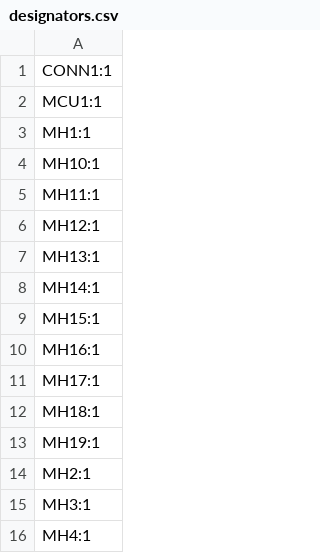
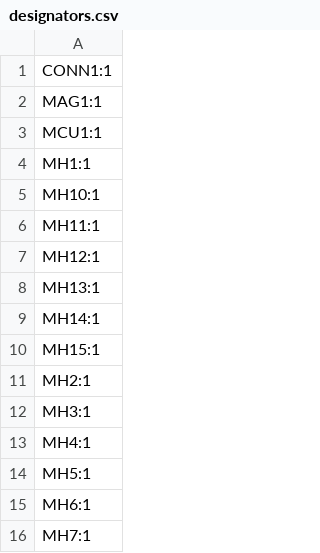
Before and after one commit to jusdisgi/slimsplaydy, a CSV file: production/designators.csv, drawn as a sheet; only a part is shown; the shorter side is filled out with more unchanged rows; removed rows and columns are numbered as before the commit, all else as after; the diff names each change by its address in the sheet, - before the commit and + after, or states it on an @@ line.

```diff
--- a/production/designators.csv
+++ b/production/designators.csv
+row 2: MAG1:1
-row 10: MH16:1
-row 11: MH17:1
-row 12: MH18:1
-row 13: MH19:1
```
Also changed, not shown: production/bom.csv, production/positions.csv, 36 other files.
